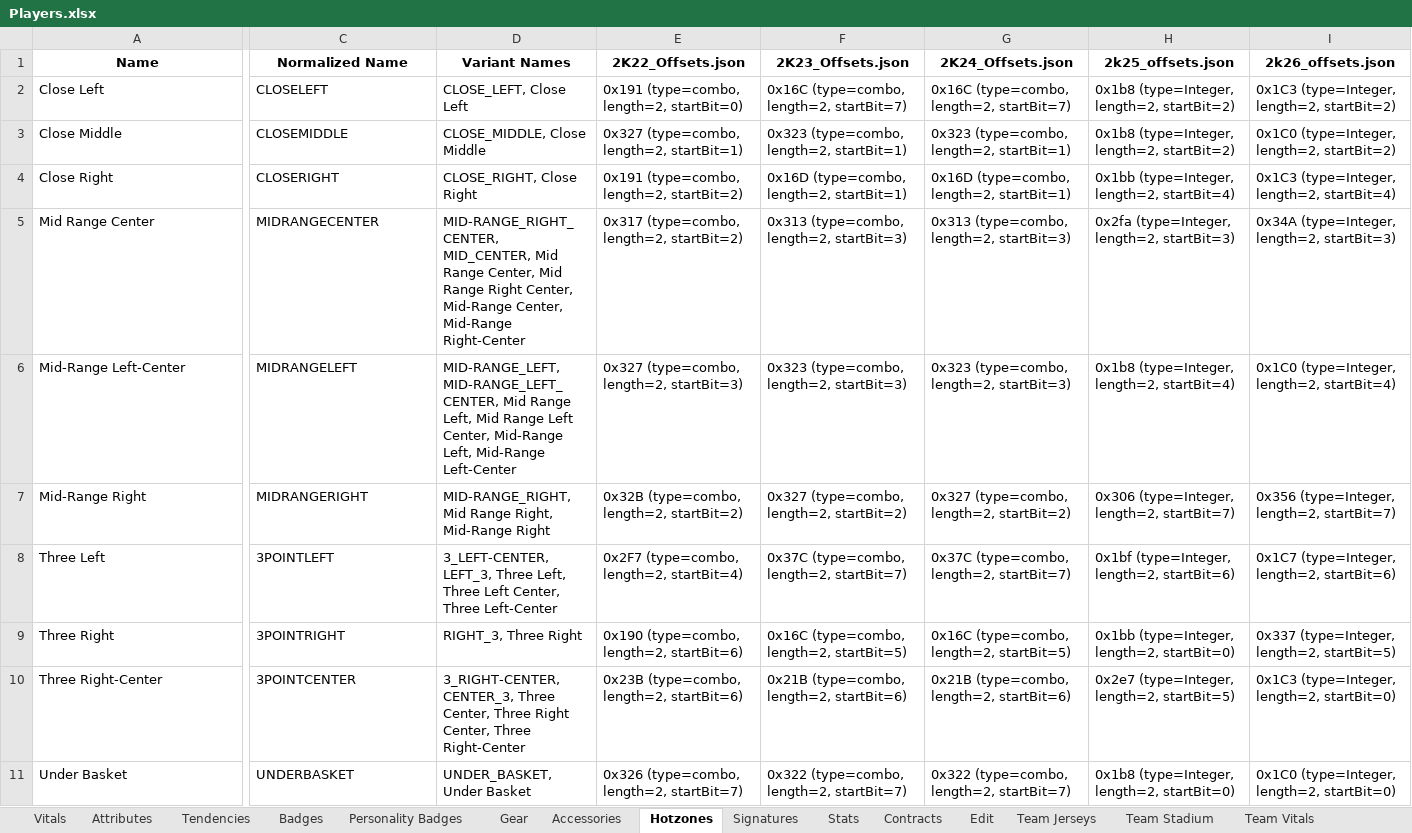
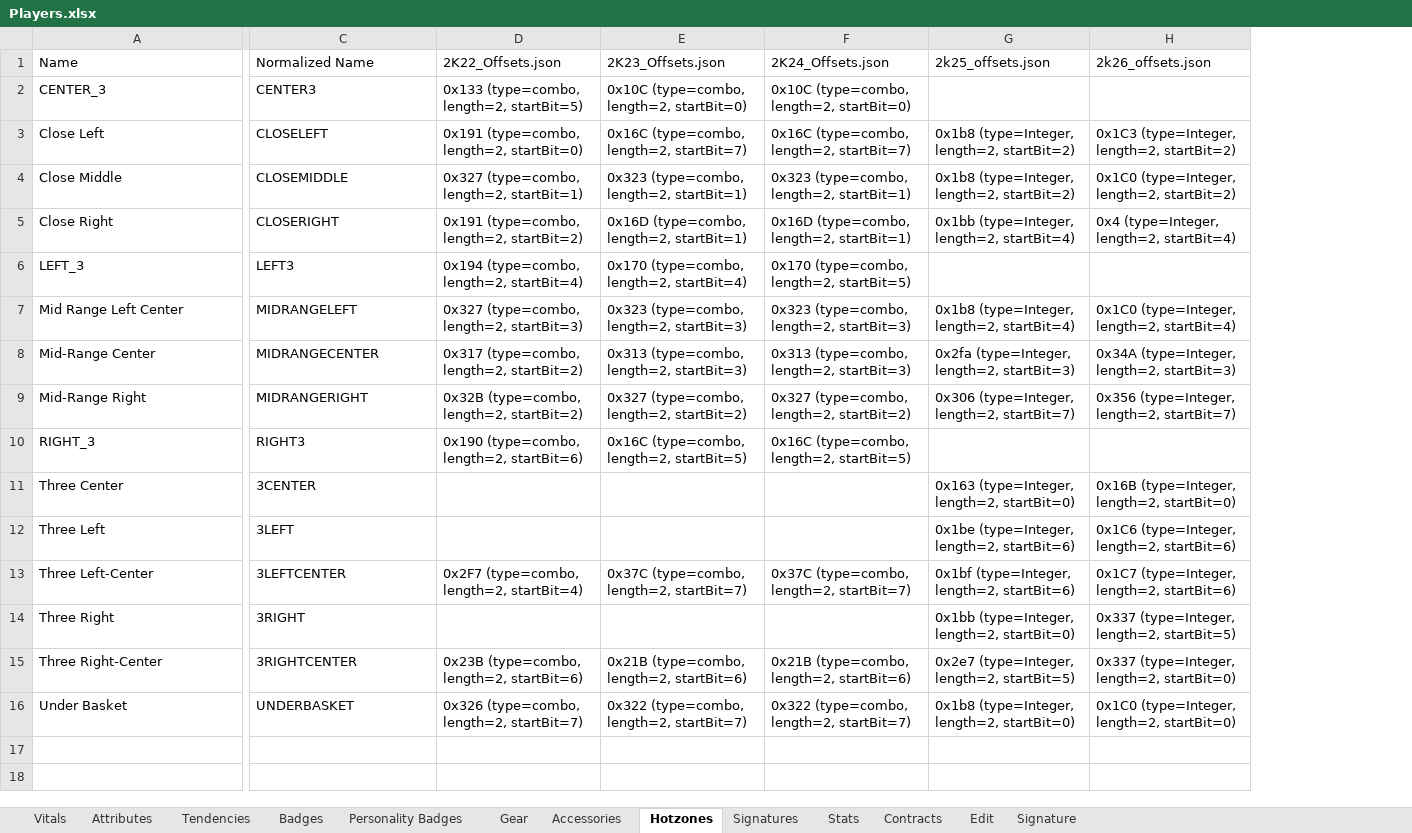
Before and after one commit to lifestepvan2/2k26-Editor, an Excel workbook: nba2k_editor/Offsets/Players.xlsx, sheet Hotzones, drawn as a sheet; only a part is shown, gaps mark what is left out; values as stored, in another font and other column widths than the file's, no borders; removed rows and columns are numbered as before the commit, all else as after; rows hold the shown columns only; the diff covers the shown part only; the diff names each change by its address in the sheet, - before the commit and + after, or states it on an @@ line.

Commit message:
harmonised offset data (04.02.2026 version)

```diff
--- a/nba2k_editor/Offsets/Players.xlsx (sheet Hotzones)
+++ b/nba2k_editor/Offsets/Players.xlsx (sheet Hotzones)
-sheet tab: Team Jerseys
+sheet tab: Signature
-sheet tab: Team Stadium
-sheet tab: Team Vitals
-column D (Variant Names), rows 2-5: CLOSE_LEFT, Close Left | CLOSE_MIDDLE, Close Middle | CLOSE_RIGHT, Close Right | MID-RANGE_RIGHT_CENTER, MID_CENTER, Mid Range Center, Mid Range Right Center, Mid-Range Center, Mid-Range Right-Center; rows 7-11: MID-RANGE_RIGHT, Mid Range Right, Mid-Range Right | 3_LEFT-CENTER, LEFT_3, Three Left, Three Left Center, Three Left-Center | RIGHT_3, Three Right | 3_RIGHT-CENTER, CENTER_3, Three Center, Three Right Center, Three Right-Center | UNDER_BASKET, Under Basket
@@ A1:C1 bold: on → off, alignment: center → left @@
@@ D1:H1 bold: on → off, alignment: center → left @@
+row 2: CENTER_3 | CENTER3 | 0x133 (type=combo, length=2, startBit=5) | 0x10C (type=combo, length=2, startBit=0) | 0x10C (type=combo, length=2, startBit=0)
-H5 (2k26_offsets.json): 0x1C3 (type=Integer, length=2, startBit=4)
+H5 (2k26_offsets.json): 0x4 (type=Integer, length=2, startBit=4)
+row 6: LEFT_3 | LEFT3 | 0x194 (type=combo, length=2, startBit=4) | 0x170 (type=combo, length=2, startBit=4) | 0x170 (type=combo, length=2, startBit=5)
+row 7: Mid Range Left Center | MIDRANGELEFT | 0x327 (type=combo, length=2, startBit=3) | 0x323 (type=combo, length=2, startBit=3) | 0x323 (type=combo, length=2, startBit=3) | 0x1b8 (type=Integer, length=2, startBit=4) | 0x1C0 (type=Integer, length=2, startBit=4)
-A8 (Name): Mid Range Center
+A8 (Name): Mid-Range Center
-row 6: Mid-Range Left-Center | MIDRANGELEFT | MID-RANGE_LEFT, MID-RANGE_LEFT_CENTER, Mid Range Left, Mid Range Left Center, Mid-Range Left, Mid-Range Left-Center | 0x327 (type=combo, length=2, startBit=3) | 0x323 (type=combo, length=2, startBit=3) | 0x323 (type=combo, length=2, startBit=3) | 0x1b8 (type=Integer, length=2, startBit=4) | 0x1C0 (type=Integer, length=2, startBit=4)
+row 10: RIGHT_3 | RIGHT3 | 0x190 (type=combo, length=2, startBit=6) | 0x16C (type=combo, length=2, startBit=5) | 0x16C (type=combo, length=2, startBit=5)
+row 11: Three Center | 3CENTER |  |  |  | 0x163 (type=Integer, length=2, startBit=0) | 0x16B (type=Integer, length=2, startBit=0)
-C12 (Normalized Name): 3POINTLEFT
+C12 (Normalized Name): 3LEFT
-D12 (2K22_Offsets.json): 0x2F7 (type=combo, length=2, startBit=4)
+D12 (2K22_Offsets.json): (empty)
-E12 (2K23_Offsets.json): 0x37C (type=combo, length=2, startBit=7)
+E12 (2K23_Offsets.json): (empty)
-F12 (2K24_Offsets.json): 0x37C (type=combo, length=2, startBit=7)
+F12 (2K24_Offsets.json): (empty)
-G12 (2k25_offsets.json): 0x1bf (type=Integer, length=2, startBit=6)
+G12 (2k25_offsets.json): 0x1be (type=Integer, length=2, startBit=6)
-H12 (2k26_offsets.json): 0x1C7 (type=Integer, length=2, startBit=6)
+H12 (2k26_offsets.json): 0x1C6 (type=Integer, length=2, startBit=6)
+row 13: Three Left-Center | 3LEFTCENTER | 0x2F7 (type=combo, length=2, startBit=4) | 0x37C (type=combo, length=2, startBit=7) | 0x37C (type=combo, length=2, startBit=7) | 0x1bf (type=Integer, length=2, startBit=6) | 0x1C7 (type=Integer, length=2, startBit=6)
-C14 (Normalized Name): 3POINTRIGHT
+C14 (Normalized Name): 3RIGHT
-D14 (2K22_Offsets.json): 0x190 (type=combo, length=2, startBit=6)
+D14 (2K22_Offsets.json): (empty)
-E14 (2K23_Offsets.json): 0x16C (type=combo, length=2, startBit=5)
+E14 (2K23_Offsets.json): (empty)
-F14 (2K24_Offsets.json): 0x16C (type=combo, length=2, startBit=5)
+F14 (2K24_Offsets.json): (empty)
-C15 (Normalized Name): 3POINTCENTER
+C15 (Normalized Name): 3RIGHTCENTER
-H15 (2k26_offsets.json): 0x1C3 (type=Integer, length=2, startBit=0)
+H15 (2k26_offsets.json): 0x337 (type=Integer, length=2, startBit=0)
```
Also changed, not shown: cell formats elsewhere in this sheet, sheet Vitals, sheet Stats, sheet Signature, sheet Accessories, sheet Tendencies, sheet Contracts, 6 more sheets, nba2k_editor/Offsets/ImportNBARecords.xlsx, nba2k_editor/Offsets/ImportTeams.xlsx, 26 other files.
